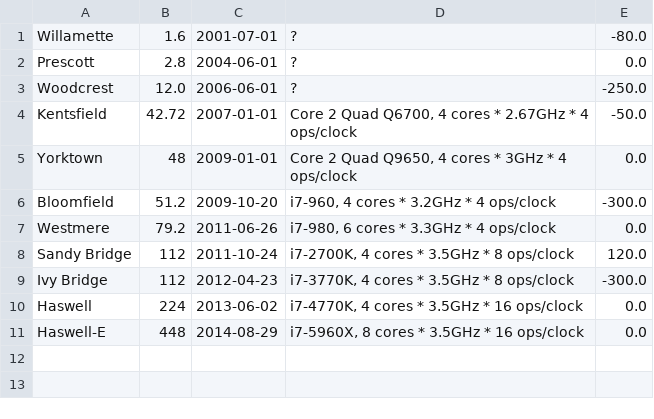
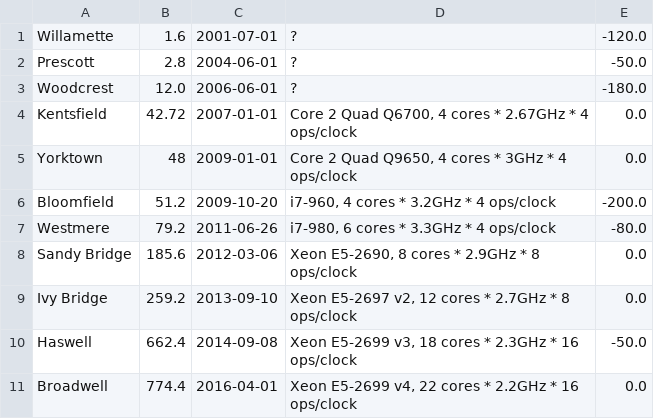
Before and after one commit to mgalloy/cpu-vs-gpu, a CSV file: intel-dp.csv, drawn as a sheet.

```diff
--- a/intel-dp.csv
+++ b/intel-dp.csv
@@ -1,11 +1,11 @@
-"Willamette",1.6,"2001-07-01","?",-80.0
-"Prescott",2.8,"2004-06-01","?",0.0
-"Woodcrest",12.0,"2006-06-01","?",-250.0
-"Kentsfield",42.72,"2007-01-01","Core 2 Quad Q6700, 4 cores * 2.67GHz * 4 ops/clock",-50.0
+"Willamette",1.6,"2001-07-01","?",-120.0
+"Prescott",2.8,"2004-06-01","?",-50.0
+"Woodcrest",12.0,"2006-06-01","?",-180.0
+"Kentsfield",42.72,"2007-01-01","Core 2 Quad Q6700, 4 cores * 2.67GHz * 4 ops/clock",0.0
 "Yorktown",48,"2009-01-01","Core 2 Quad Q9650, 4 cores * 3GHz * 4 ops/clock",0.0
-"Bloomfield",51.2,"2009-10-20","i7-960, 4 cores * 3.2GHz * 4 ops/clock",-300.0
-"Westmere",79.2,"2011-06-26","i7-980, 6 cores * 3.3GHz * 4 ops/clock",0.0
-"Sandy Bridge",112,"2011-10-24","i7-2700K, 4 cores * 3.5GHz * 8 ops/clock",120.0
-"Ivy Bridge",112,"2012-04-23","i7-3770K, 4 cores * 3.5GHz * 8 ops/clock",-300.0
-"Haswell",224,"2013-06-02","i7-4770K, 4 cores * 3.5GHz * 16 ops/clock",0.0
-"Haswell-E",448,"2014-08-29","i7-5960X, 8 cores * 3.5GHz * 16 ops/clock",0.0
+"Bloomfield",51.2,"2009-10-20","i7-960, 4 cores * 3.2GHz * 4 ops/clock",-200.0
+"Westmere",79.2,"2011-06-26","i7-980, 6 cores * 3.3GHz * 4 ops/clock",-80.0
+"Sandy Bridge",185.6,"2012-03-06","Xeon E5-2690, 8 cores * 2.9GHz * 8 ops/clock",0.0
+"Ivy Bridge",259.2,"2013-09-10","Xeon E5-2697 v2, 12 cores * 2.7GHz * 8 ops/clock",0.0
+"Haswell",662.4,"2014-09-08","Xeon E5-2699 v3, 18 cores * 2.3GHz * 16 ops/clock",-50.0
+"Broadwell",774.4,"2016-04-01","Xeon E5-2699 v4, 22 cores * 2.2GHz * 16 ops/clock",0.0
```
Also changed, not shown: intel-sp.csv, nvidia-sp.csv, 6 other files.
